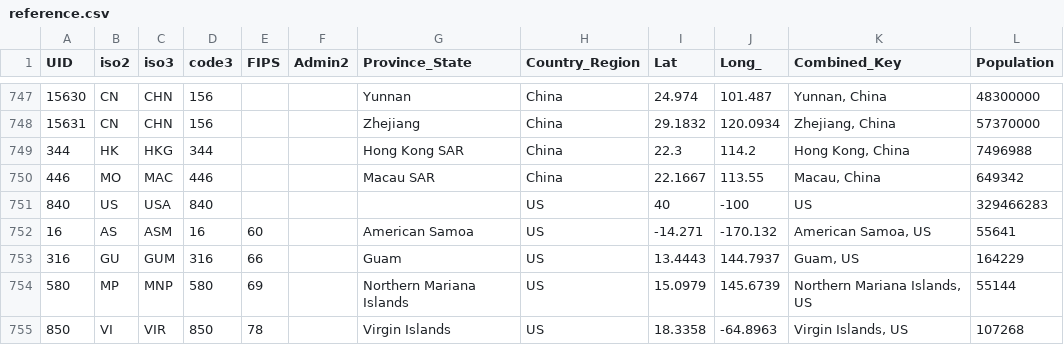
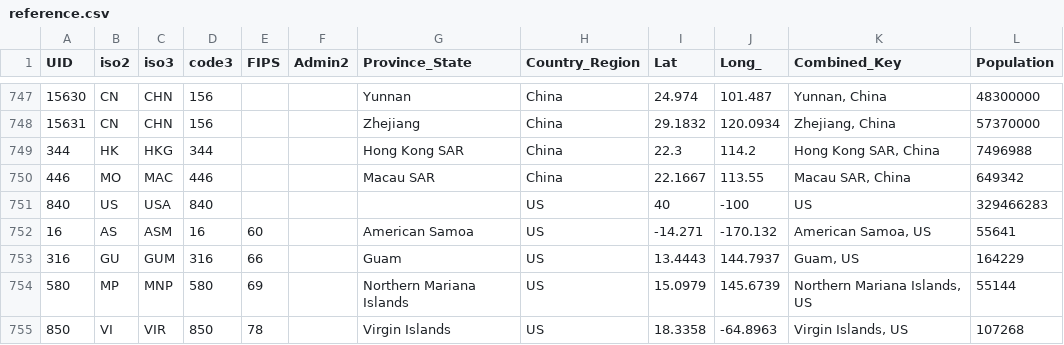
Before and after one commit to Gwardii/covid-19, a CSV file: data/reference.csv, drawn as a sheet; only a part is shown, gaps mark what is left out.

```diff
--- a/data/reference.csv
+++ b/data/reference.csv
@@ -748,4 +748,4 @@ UID,iso2,iso3,code3,FIPS,Admin2,Province_State,Country_Region,Lat,Long_,Combined
 15631,CN,CHN,156,,,Zhejiang,China,29.1832,120.0934,"Zhejiang, China",57370000
-344,HK,HKG,344,,,Hong Kong SAR,China,22.3,114.2,"Hong Kong, China",7496988
-446,MO,MAC,446,,,Macau SAR,China,22.1667,113.55,"Macau, China",649342
+344,HK,HKG,344,,,Hong Kong SAR,China,22.3,114.2,"Hong Kong SAR, China",7496988
+446,MO,MAC,446,,,Macau SAR,China,22.1667,113.55,"Macau SAR, China",649342
 840,US,USA,840,,,,US,40,-100,US,329466283
```
Also changed, not shown: data/key-countries-pivoted.csv, data/worldwide-aggregated.csv, 3 other files.
